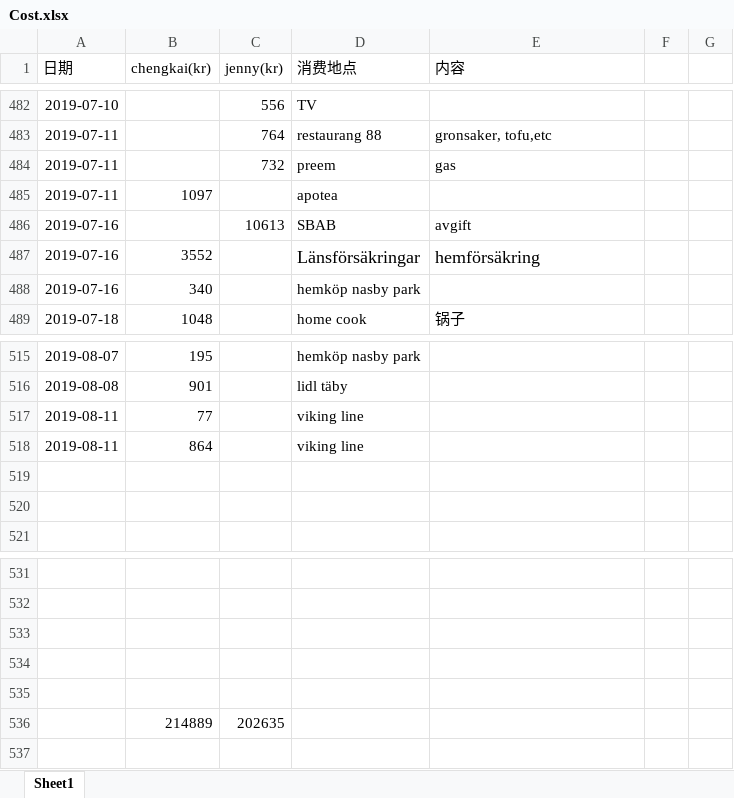
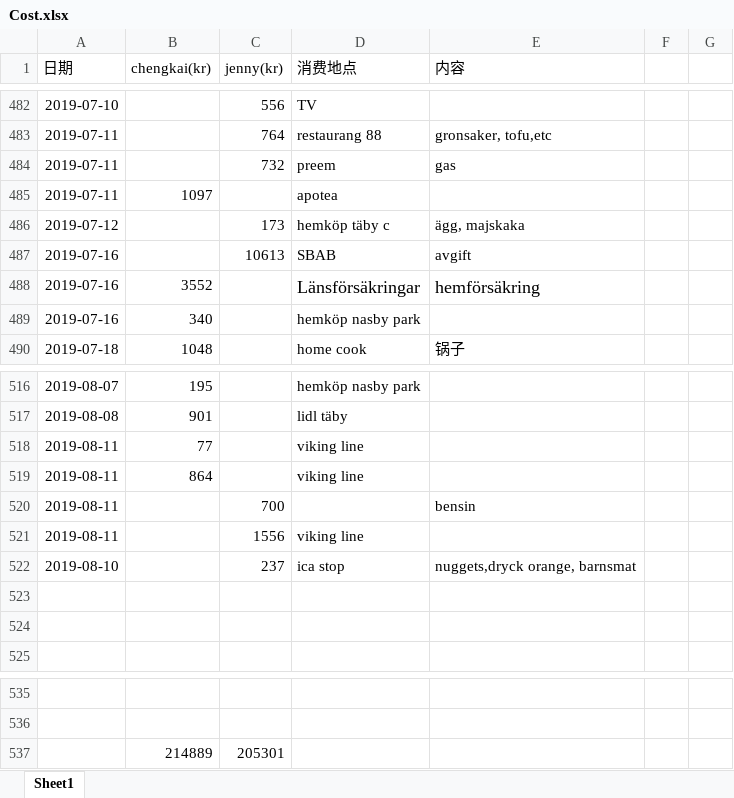
Before and after one commit to yanhuanwang/cost, an Excel workbook: Cost.xlsx, sheet Sheet1, drawn as a sheet; only a part is shown, gaps mark what is left out; values as stored, in another font and other column widths than the file's, no borders; conditional formats not drawn; removed rows and columns are numbered as before the commit, all else as after; the diff names each change by its address in the sheet, - before the commit and + after, or states it on an @@ line.

Commit message:
jenny0812

```diff
--- a/Cost.xlsx (sheet Sheet1)
+++ b/Cost.xlsx (sheet Sheet1)
+row 486: 2019-07-12 |  | 173 | hemköp täby c | ägg, majskaka
+row 520: 2019-08-11 |  | 700 |  | bensin
+row 521: 2019-08-11 |  | 1556 | viking line
+row 522: 2019-08-10 |  | 237 | ica stop | nuggets,dryck orange, barnsmat
-row 537: (empty)
+row 537:  | 214889 | 205301
-row 534: (empty)
-row 535: (empty)
-row 536:  | 214889 | 202635
```
